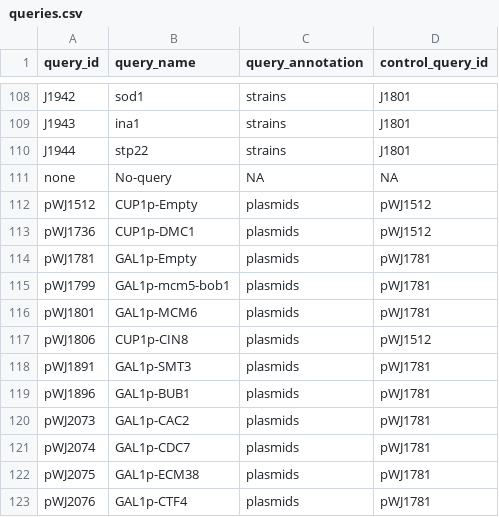
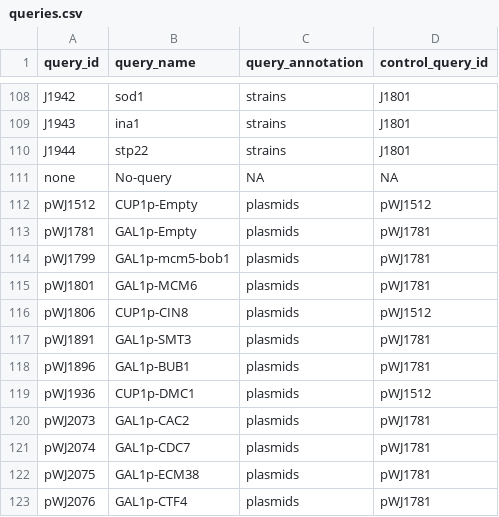
Before and after one commit to gaelfortin/rothfreezer, a CSV file: inst/db/queries/queries.csv, drawn as a sheet; only a part is shown, gaps mark what is left out.

Commit message:
Fix pWJ number for CUP1p-DMC1

```diff
--- a/inst/db/queries/queries.csv
+++ b/inst/db/queries/queries.csv
@@ -112,3 +112,2 @@ none,No-query,NA,NA
 pWJ1512,CUP1p-Empty,plasmids,pWJ1512
-pWJ1736,CUP1p-DMC1,plasmids,pWJ1512
 pWJ1781,GAL1p-Empty,plasmids,pWJ1781
@@ -119,2 +118,3 @@ pWJ1891,GAL1p-SMT3,plasmids,pWJ1781
 pWJ1896,GAL1p-BUB1,plasmids,pWJ1781
+pWJ1936,CUP1p-DMC1,plasmids,pWJ1512
 pWJ2073,GAL1p-CAC2,plasmids,pWJ1781
```
